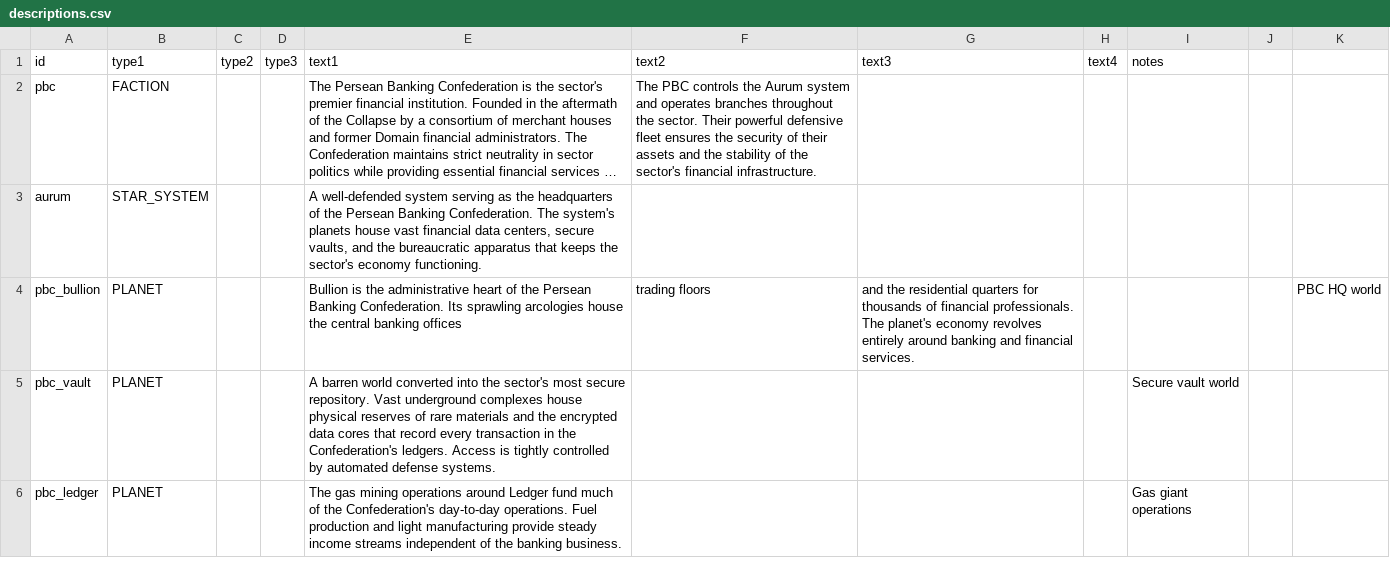
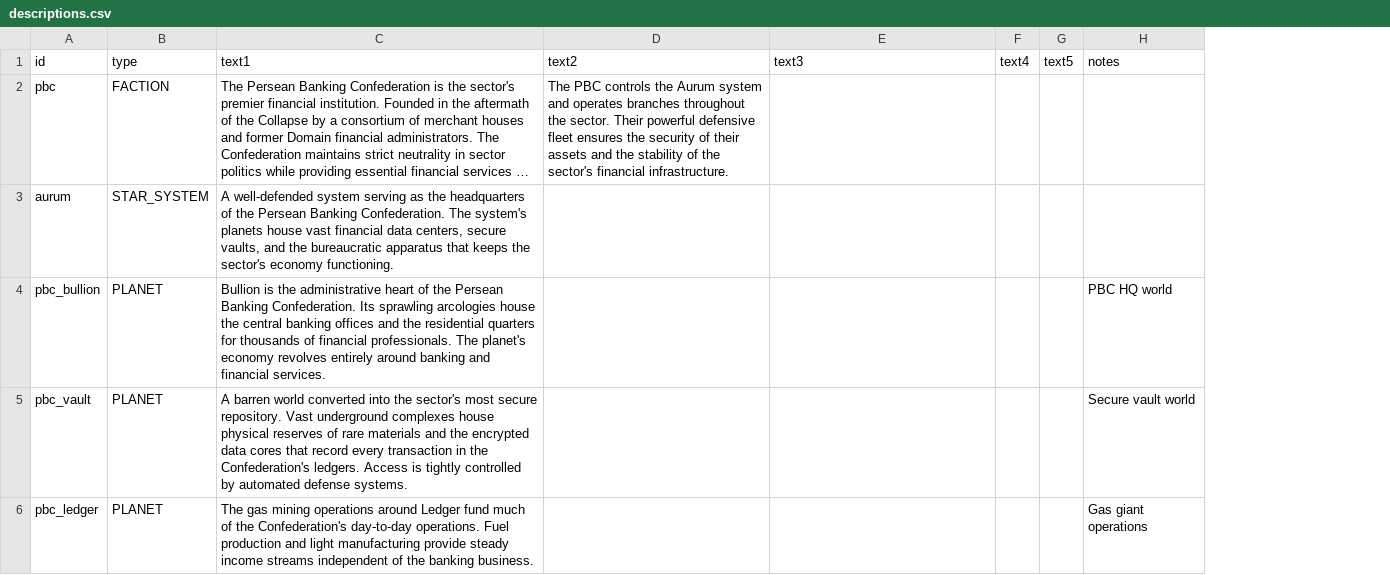
Before and after one commit to TheAlanK/BankOfStarsector, a CSV file: data/strings/descriptions.csv, drawn as a sheet; long unchanged cells end in …; removed rows and columns are numbered as before the commit, all else as after; the diff names each change by its address in the sheet, - before the commit and + after, or states it on an @@ line.

Commit message:
Fix descriptions.csv column format to match vanilla
Column must be 'type' not 'type1/type2/type3', and text columns
go up to text5. Fixes JSONObject["type"] not found crash on load.

```diff
--- a/data/strings/descriptions.csv
+++ b/data/strings/descriptions.csv
-column C (type2), empty
-column D (type3), empty
+column G (text5), empty
-column J, empty
-column K, row 4: PBC HQ world
-B1: type1
+B1: type
-C4 (text1): …banking offices
+C4 (text1): …banking offices and the residential quarters for thousands of financial professionals. The planet's economy revolves entirely around banking and financial services.
-D4 (text2): trading floors
+D4 (text2): (empty)
-E4 (text3): and the residential quarters for thousands of financial professionals. The planet's economy revolves entirely around banking and financial services.
+E4 (text3): (empty)
-H4 (notes): (empty)
+H4 (notes): PBC HQ world
```
